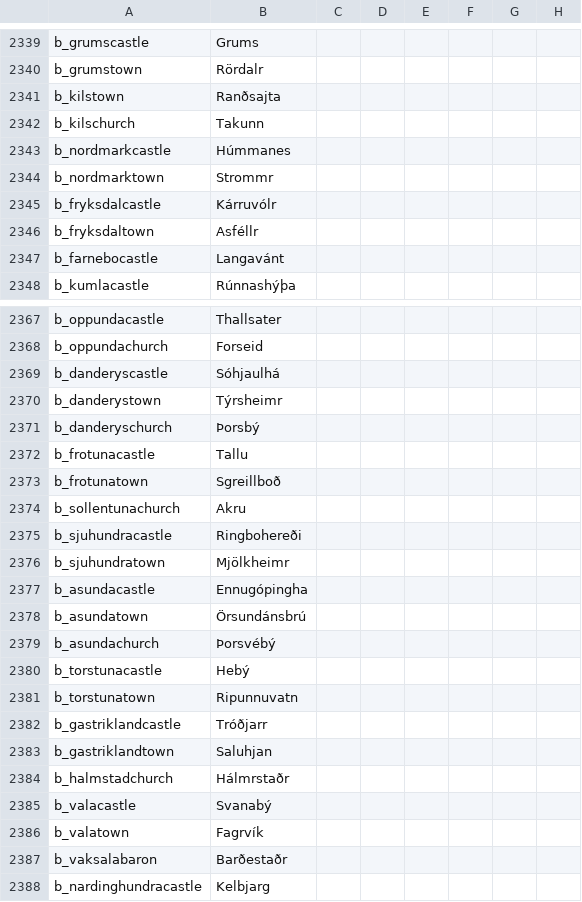
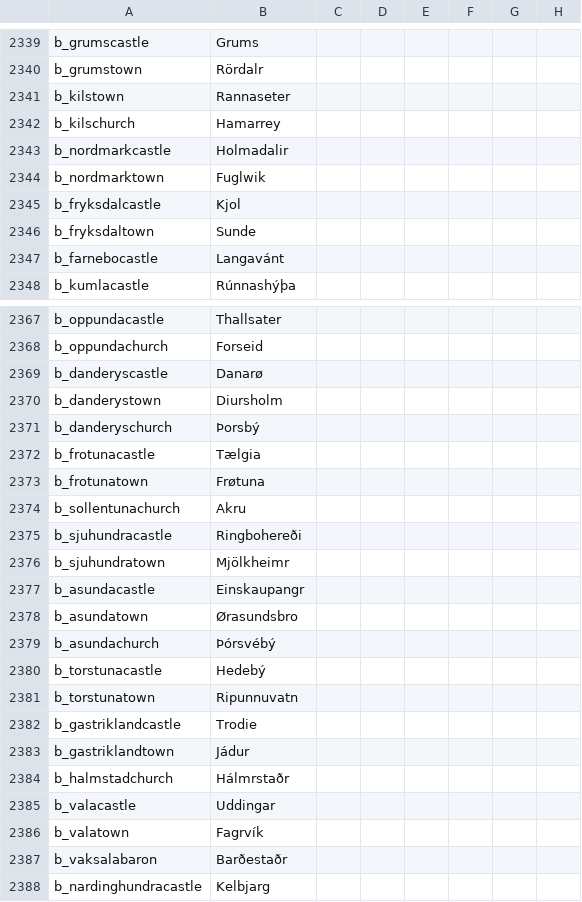
Before and after one commit to DC123456789/Britannia---The-Winter-King, a CSV file: Britannia/localisation/00 Titles - Settlements.csv, drawn as a sheet; only a part is shown, gaps mark what is left out; the diff covers the shown part only; the diff names each change by its address in the sheet, - before the commit and + after, or states it on an @@ line.

```diff
--- a/Britannia/localisation/00 Titles - Settlements.csv
+++ b/Britannia/localisation/00 Titles - Settlements.csv
-B2341: Ranðsajta
+B2341: Rannaseter
-B2342: Takunn
+B2342: Hamarrey
-B2343: Húmmanes
+B2343: Holmadalir
-B2344: Strommr
+B2344: Fuglwik
-B2345: Kárruvólr
+B2345: Kjol
-B2346: Asféllr
+B2346: Sunde
-B2369: Sóhjaulhá
+B2369: Danarø
-B2370: Týrsheimr
+B2370: Diursholm
-B2372: Tallu
+B2372: Tælgia
-B2373: Sgreillboð
+B2373: Frøtuna
-B2377: Ennugópingha
+B2377: Einskaupangr
-B2378: Örsundánsbrú
+B2378: Ørasundsbro
-B2379: Þorsvébý
+B2379: Þórsvébý
-B2380: Hebý
+B2380: Hedebý
-B2382: Tróðjarr
+B2382: Trodie
-B2383: Saluhjan
+B2383: Jádur
-B2385: Svanabý
+B2385: Uddingar
```
Also changed, not shown: 3 edited cells elsewhere in this file, 1 other file.
